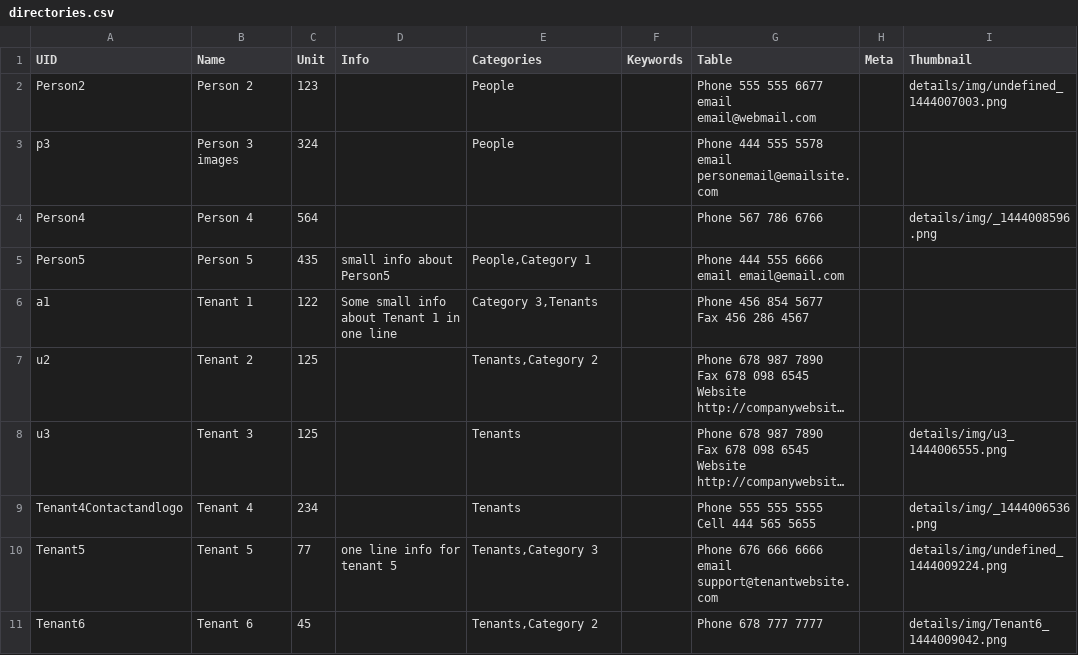
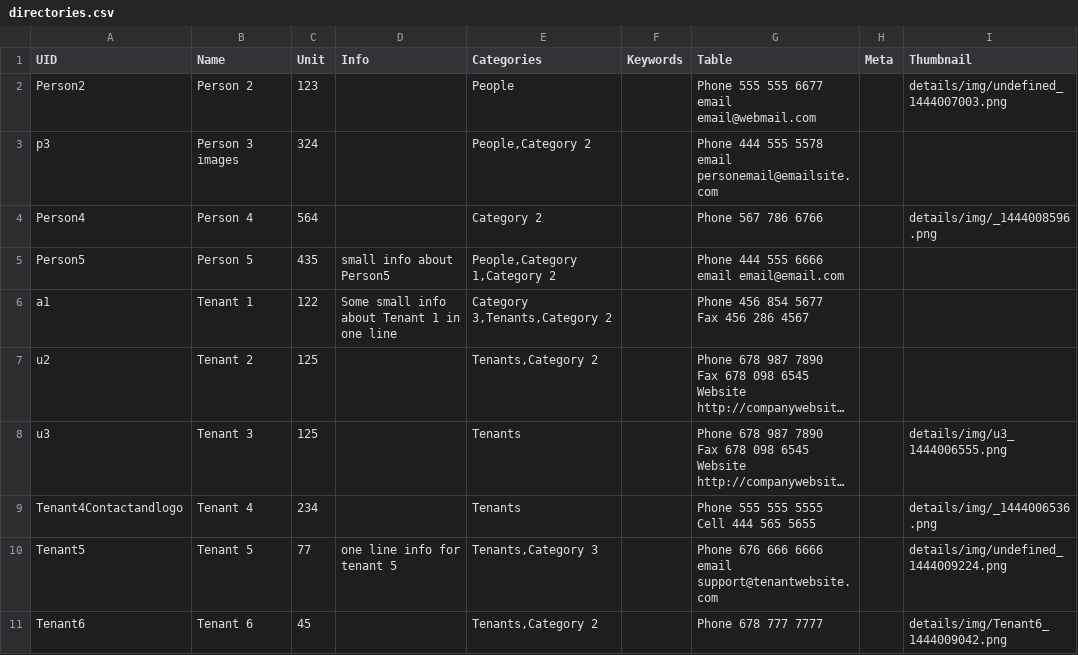
Before and after one commit to vladstitov/dir_test, a CSV file: pub/media/directories.csv, drawn as a sheet; only a part is shown; long unchanged cells end in …; the diff names each change by its address in the sheet, - before the commit and + after, or states it on an @@ line.

```diff
--- a/pub/media/directories.csv
+++ b/pub/media/directories.csv
-E3 (Categories): People
+E3 (Categories): People,Category 2
-E4 (Categories): (empty)
+E4 (Categories): Category 2
-E5 (Categories): People,Category 1
+E5 (Categories): People,Category 1,Category 2
-E6 (Categories): Category 3,Tenants
+E6 (Categories): Category 3,Tenants,Category 2
```
Also changed, not shown: 38 other files.
